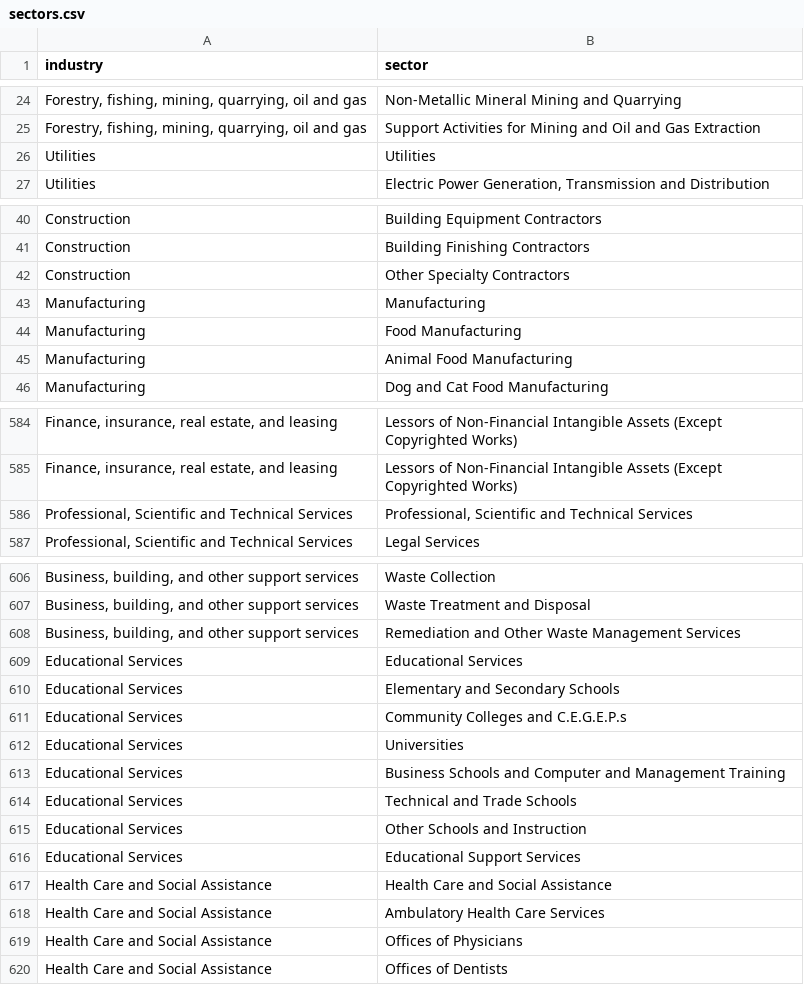
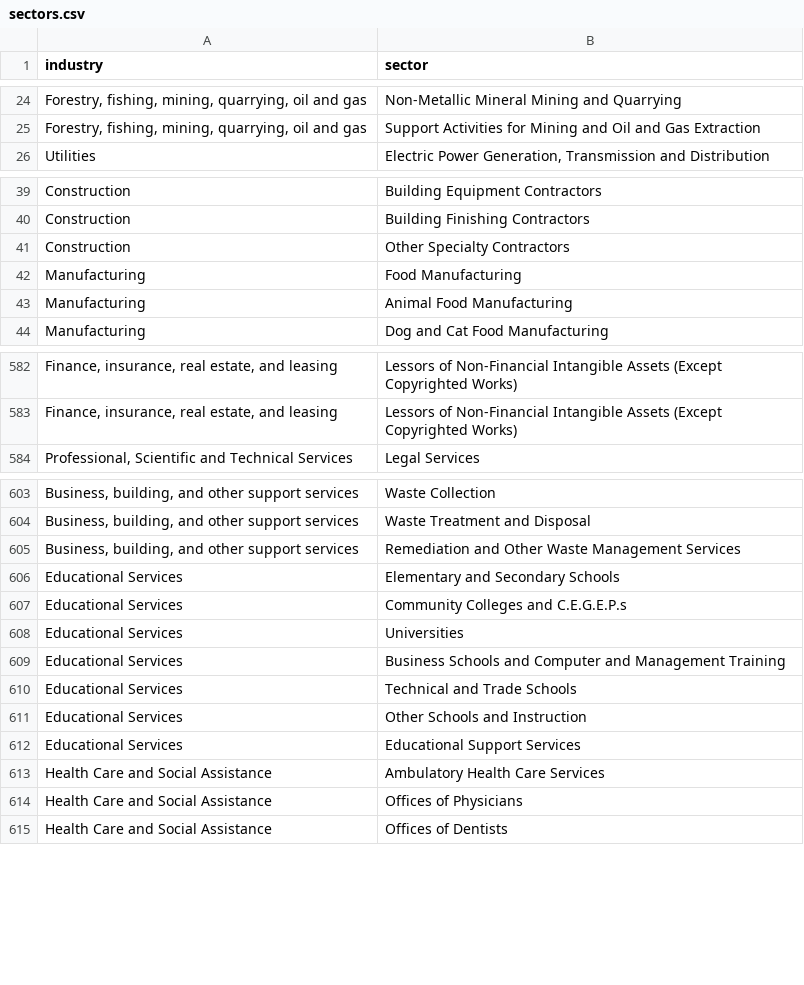
Before and after one commit to davidworkman9/CODE-2015, a CSV file: private/sectors.csv, drawn as a sheet; only a part is shown, gaps mark what is left out; the diff names each change by its address in the sheet, - before the commit and + after, or states it on an @@ line.

Commit message:
removed uneeded roq

```diff
--- a/private/sectors.csv
+++ b/private/sectors.csv
-row 26: Utilities | Utilities
-row 43: Manufacturing | Manufacturing
-row 586: Professional, Scientific and Technical Services | Professional, Scientific and Technical Services
-row 609: Educational Services | Educational Services
-row 617: Health Care and Social Assistance | Health Care and Social Assistance
```
